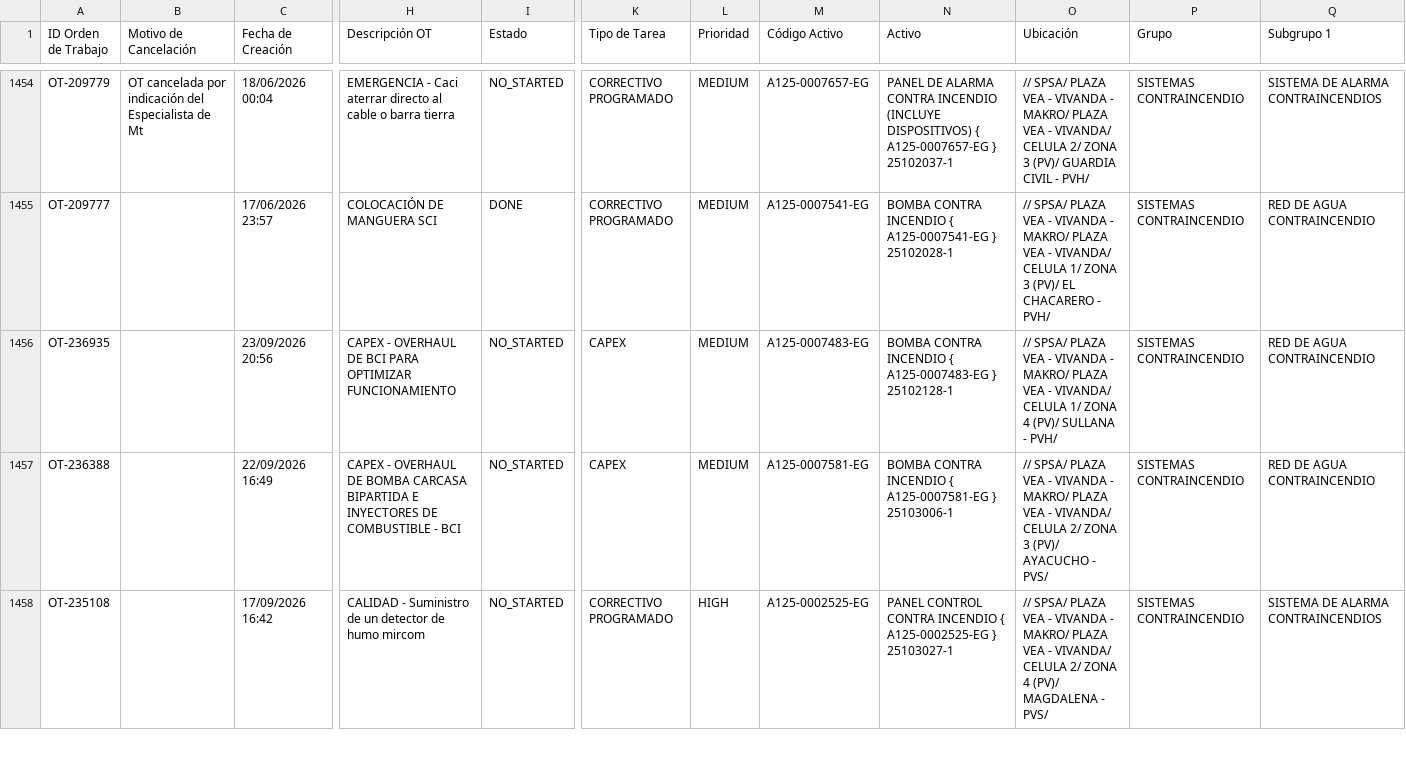
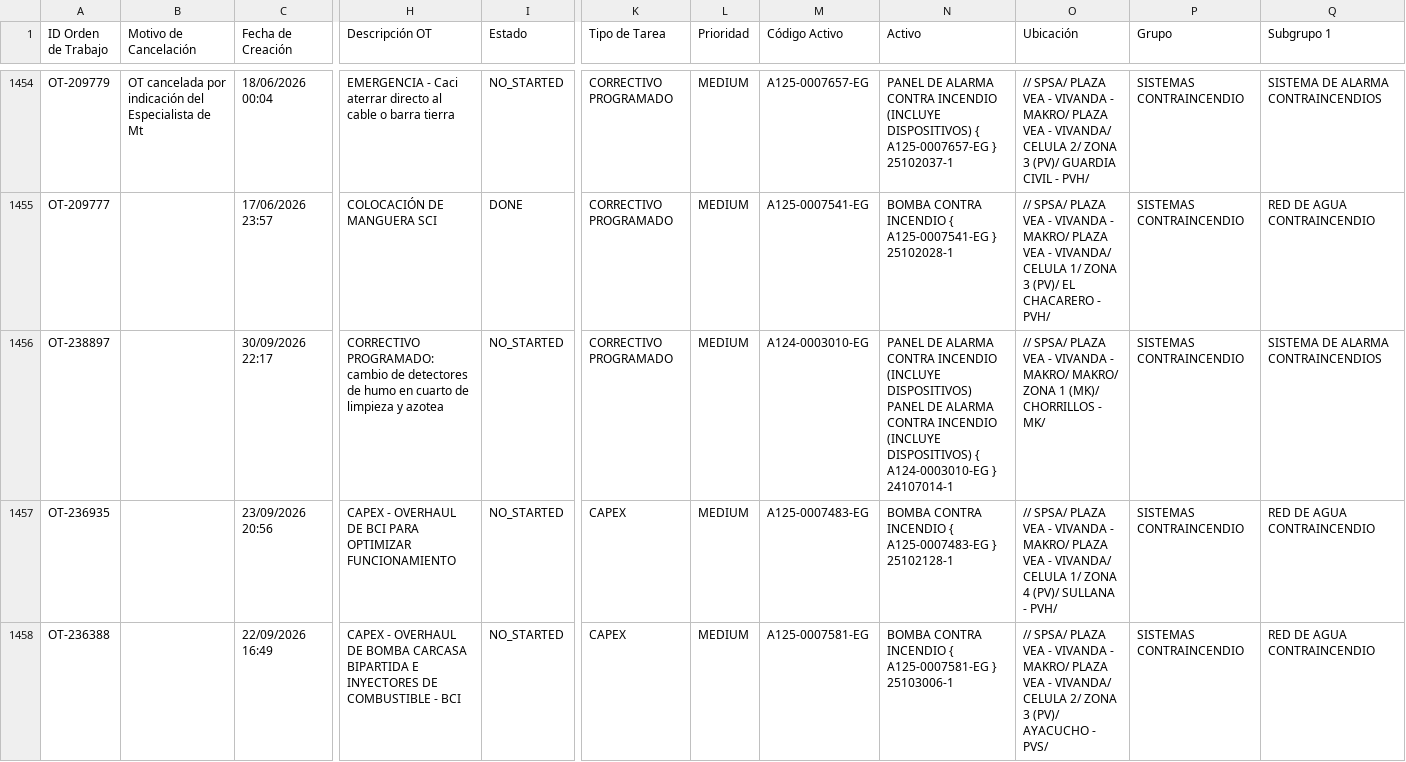
Before and after one commit to Andres-St1/fracttal-ots, a CSV file: OTs_Fracttal.csv, drawn as a sheet; only a part is shown, gaps mark what is left out; the shorter side is filled out with more unchanged rows; rows hold the shown columns only; the diff names each change by its address in the sheet, - before the commit and + after, or states it on an @@ line.

```diff
--- a/OTs_Fracttal.csv
+++ b/OTs_Fracttal.csv
+row 1456: OT-238897 |  | 30/09/2026 22:17 | CORRECTIVO PROGRAMADO: cambio de detectores de humo en cuarto de limpieza y azotea | NO_STARTED | CORRECTIVO PROGRAMADO | MEDIUM | A124-0003010-EG | PANEL DE ALARMA CONTRA INCENDIO (INCLUYE DISPOSITIVOS) PANEL DE ALARMA CONTRA INCENDIO (INCLUYE DISPOSITIVOS) { A124-0003010-EG } 24107014-1 | // SPSA/ PLAZA VEA - VIVANDA - MAKRO/ MAKRO/ ZONA 1 (MK)/ CHORRILLOS - MK/ | SISTEMAS CONTRAINCENDIO | SISTEMA DE ALARMA CONTRAINCENDIOS
```
